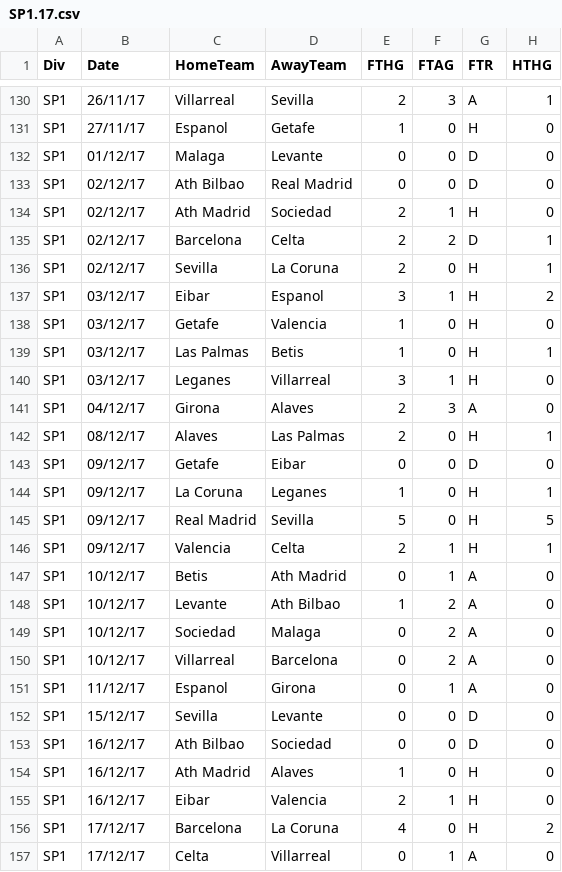
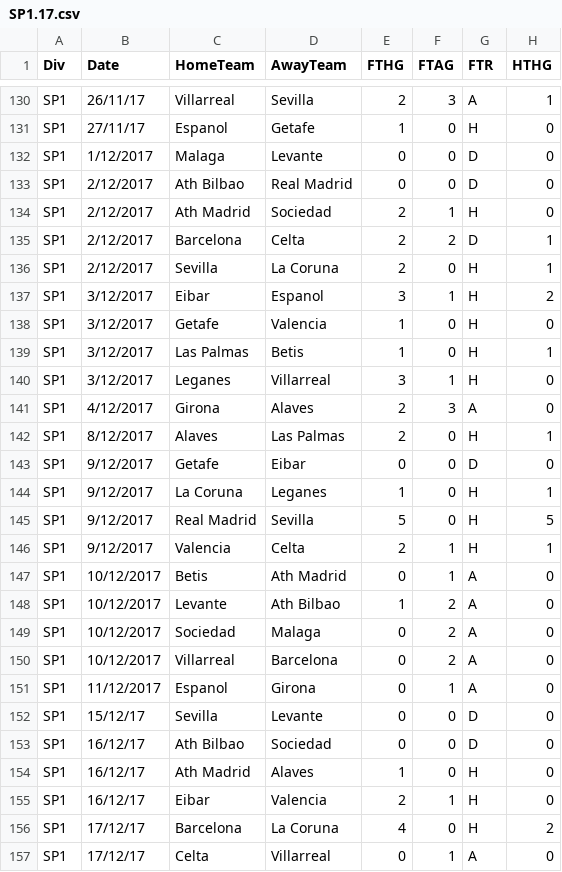
Before and after one commit to makist1101/Analysis, a CSV file: bin/SP1.17.csv, drawn as a sheet; only a part is shown, gaps mark what is left out; the diff covers the shown part only; the diff names each change by its address in the sheet, - before the commit and + after, or states it on an @@ line.

```diff
--- a/bin/SP1.17.csv
+++ b/bin/SP1.17.csv
-B132 (Date): 01/12/17
+B132 (Date): 1/12/2017
-B133:B136 (Date): 02/12/17
+B133:B136 (Date): 2/12/2017
-B137:B140 (Date): 03/12/17
+B137:B140 (Date): 3/12/2017
-B141 (Date): 04/12/17
+B141 (Date): 4/12/2017
-B142 (Date): 08/12/17
+B142 (Date): 8/12/2017
-B143:B146 (Date): 09/12/17
+B143:B146 (Date): 9/12/2017
-B147:B150 (Date): 10/12/17
+B147:B150 (Date): 10/12/2017
-B151 (Date): 11/12/17
+B151 (Date): 11/12/2017
```
Also changed, not shown: 80 edited cells elsewhere in this file, bin/B1.16.csv, src/B1.16.csv, 6 other files.
